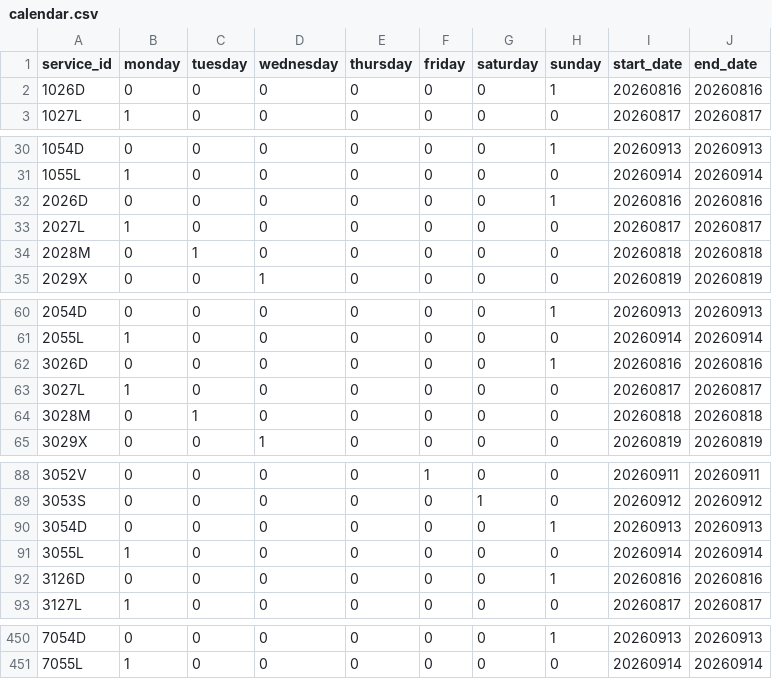
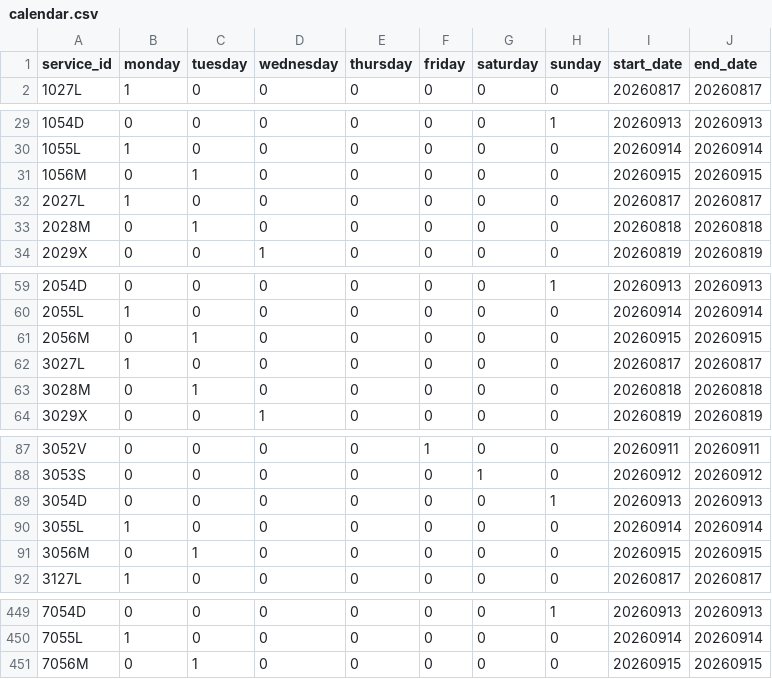
Before and after one commit to WireNext/cercaniasgtfs, a CSV file: data_csv/calendar.csv, drawn as a sheet; only a part is shown, gaps mark what is left out; the diff covers the shown part only.

```diff
--- a/data_csv/calendar.csv
+++ b/data_csv/calendar.csv
@@ -1,3 +1,2 @@
 service_id,monday,tuesday,wednesday,thursday,friday,saturday,sunday,start_date,end_date
-1026D,0,0,0,0,0,0,1,20260816,20260816
 1027L,1,0,0,0,0,0,0,20260817,20260817
@@ -31,3 +30,3 @@ service_id,monday,tuesday,wednesday,thursday,friday,saturday,sunday,start_date,e
 1055L,1,0,0,0,0,0,0,20260914,20260914
-2026D,0,0,0,0,0,0,1,20260816,20260816
+1056M,0,1,0,0,0,0,0,20260915,20260915
 2027L,1,0,0,0,0,0,0,20260817,20260817
@@ -61,3 +60,3 @@ service_id,monday,tuesday,wednesday,thursday,friday,saturday,sunday,start_date,e
 2055L,1,0,0,0,0,0,0,20260914,20260914
-3026D,0,0,0,0,0,0,1,20260816,20260816
+2056M,0,1,0,0,0,0,0,20260915,20260915
 3027L,1,0,0,0,0,0,0,20260817,20260817
@@ -91,3 +90,3 @@ service_id,monday,tuesday,wednesday,thursday,friday,saturday,sunday,start_date,e
 3055L,1,0,0,0,0,0,0,20260914,20260914
-3126D,0,0,0,0,0,0,1,20260816,20260816
+3056M,0,1,0,0,0,0,0,20260915,20260915
 3127L,1,0,0,0,0,0,0,20260817,20260817
@@ -451 +450,2 @@ service_id,monday,tuesday,wednesday,thursday,friday,saturday,sunday,start_date,e
 7055L,1,0,0,0,0,0,0,20260914,20260914
+7056M,0,1,0,0,0,0,0,20260915,20260915
```
Also changed, not shown: 55 edited cells elsewhere in this file, 1 other file.
